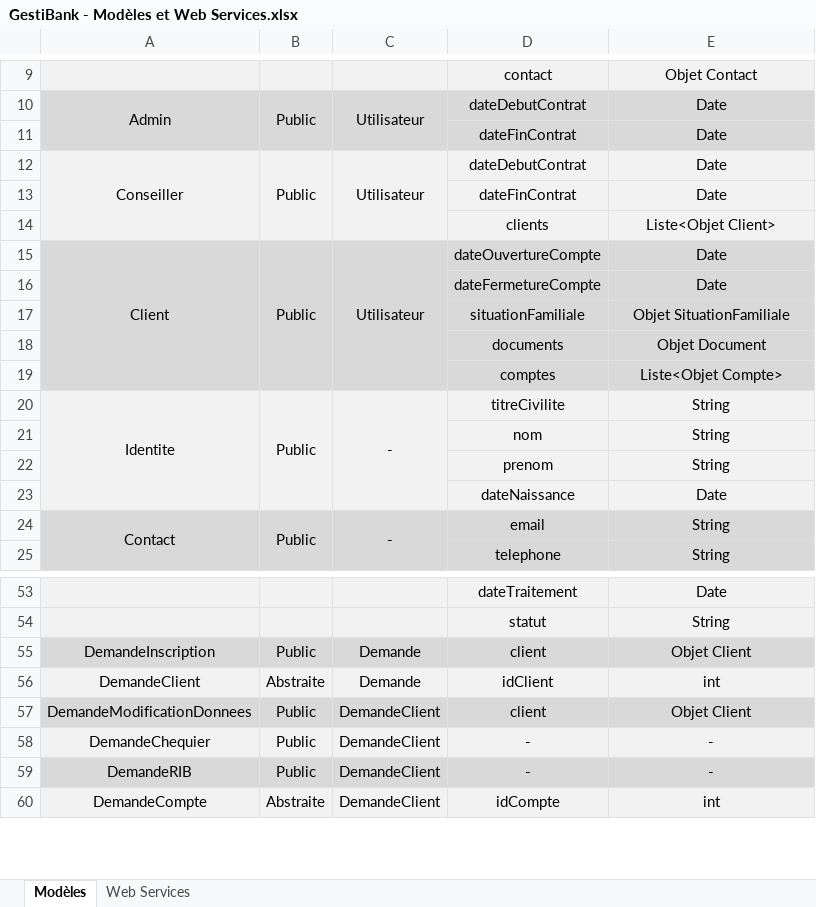
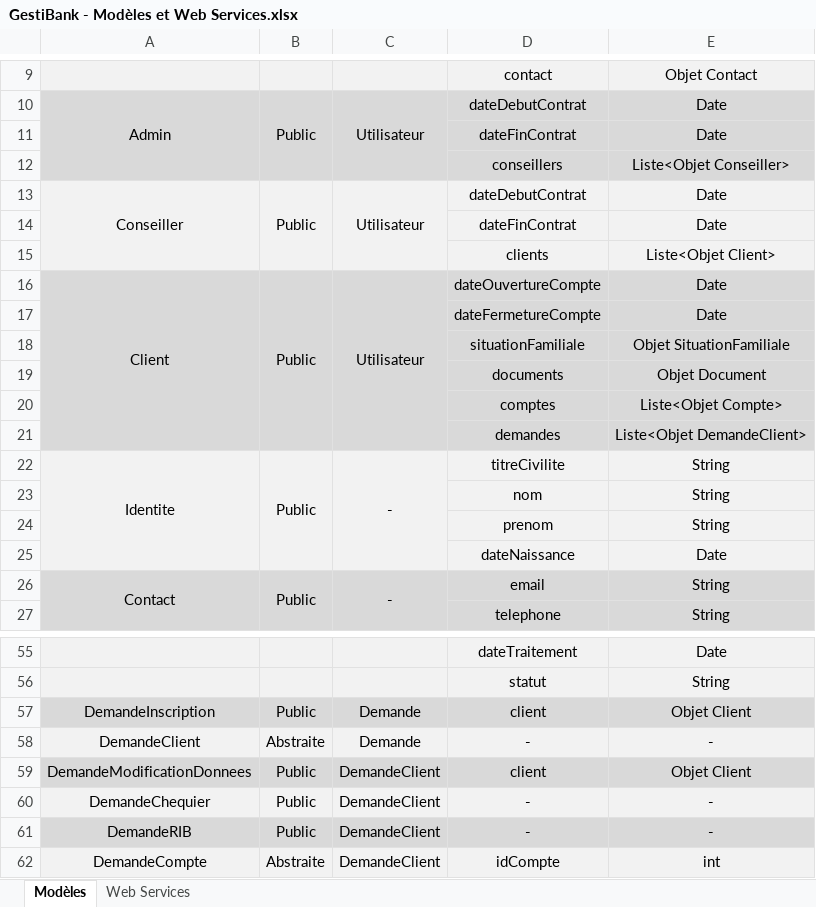
Before and after one commit to AdrienCarcey/GestiBank-Divers, an Excel workbook: GestiBank - Modèles et Web Services.xlsx, sheet Modèles, drawn as a sheet; only a part is shown, gaps mark what is left out; values as stored, in another font and other column widths than the file's, no borders; addresses are those after the commit; the diff names each change by its address in the sheet, - before the commit and + after, or states it on an @@ line.

```diff
--- a/GestiBank - Modèles et Web Services.xlsx (sheet Modèles)
+++ b/GestiBank - Modèles et Web Services.xlsx (sheet Modèles)
+row 12:  |  |  | conseillers | Liste<Objet Conseiller>
+row 21:  |  |  | demandes | Liste<Objet DemandeClient>
-D58: idClient
+D58: -
-E58: int
+E58: -
```
Also changed, not shown: sheet Web Services.
